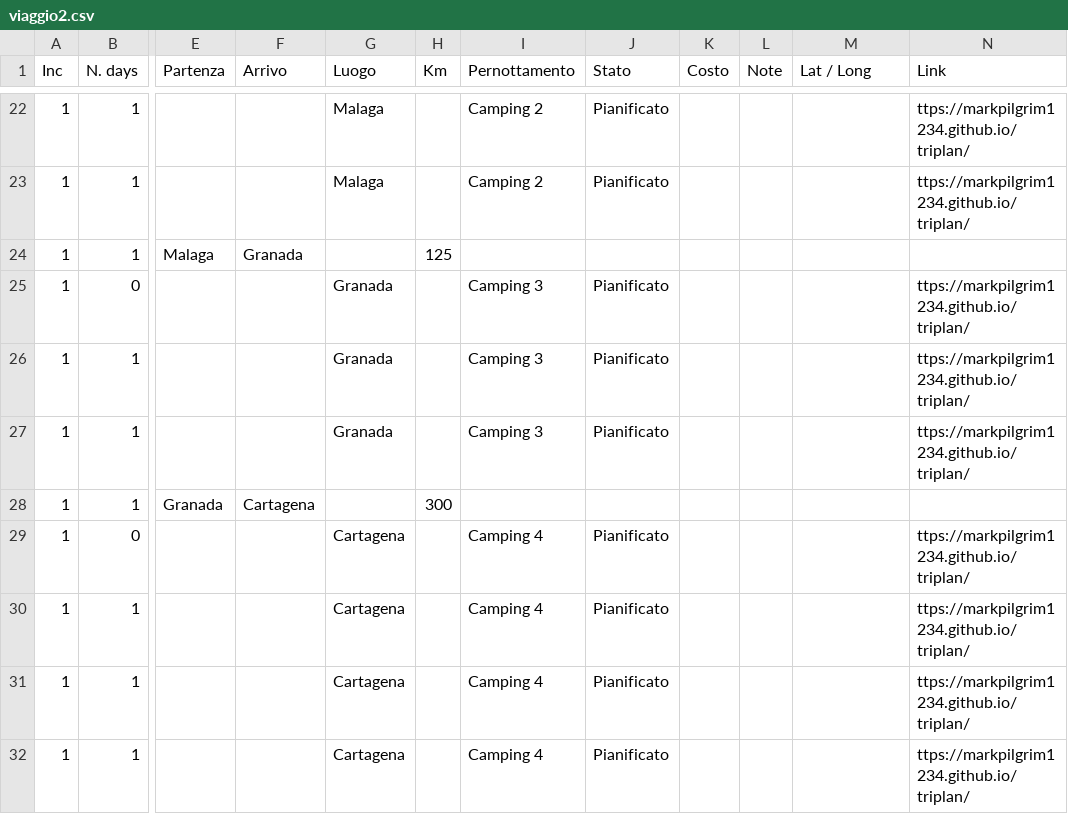
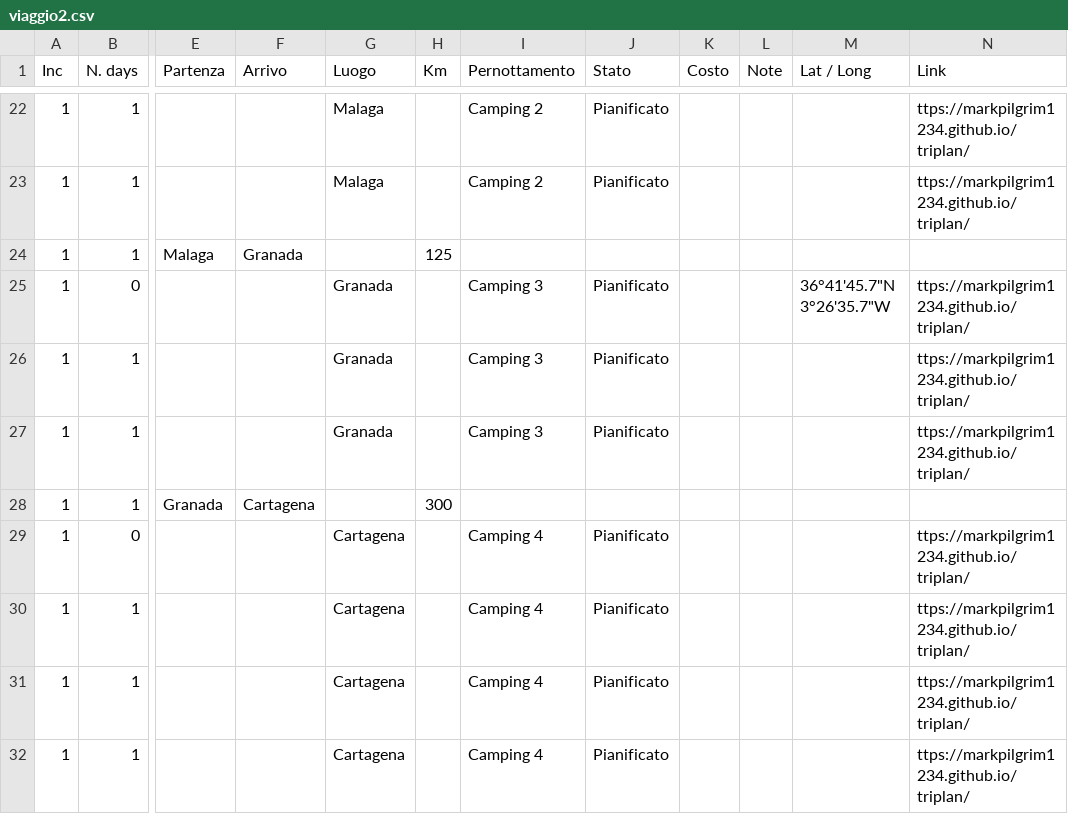
Before and after one commit to markpilgrim1234/triplan, a CSV file: viaggio2.csv, drawn as a sheet; only a part is shown, gaps mark what is left out; the diff names each change by its address in the sheet, - before the commit and + after, or states it on an @@ line.

Commit message:
Update viaggio2.csv

```diff
--- a/viaggio2.csv
+++ b/viaggio2.csv
-M25 (Lat / Long): (empty)
+M25 (Lat / Long): 36°41'45.7"N 3°26'35.7"W
```
